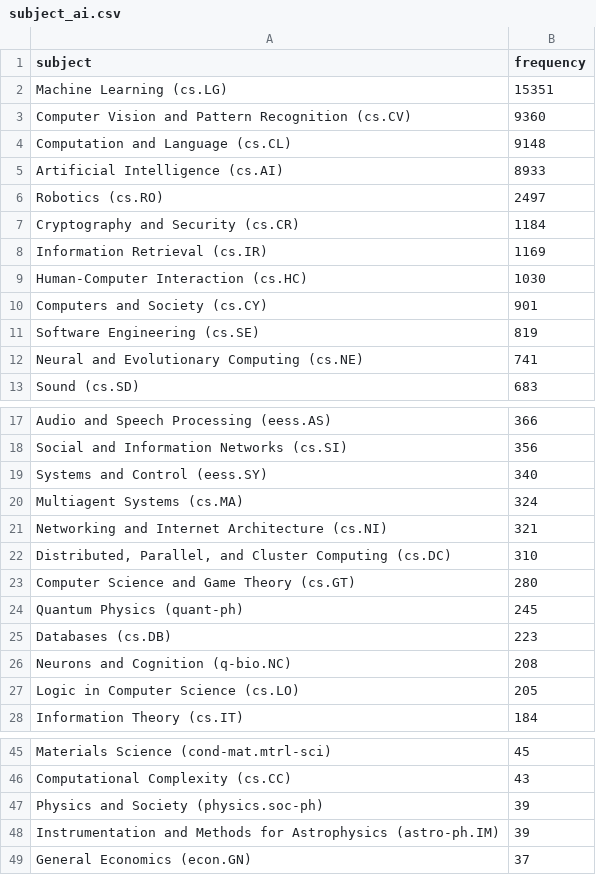
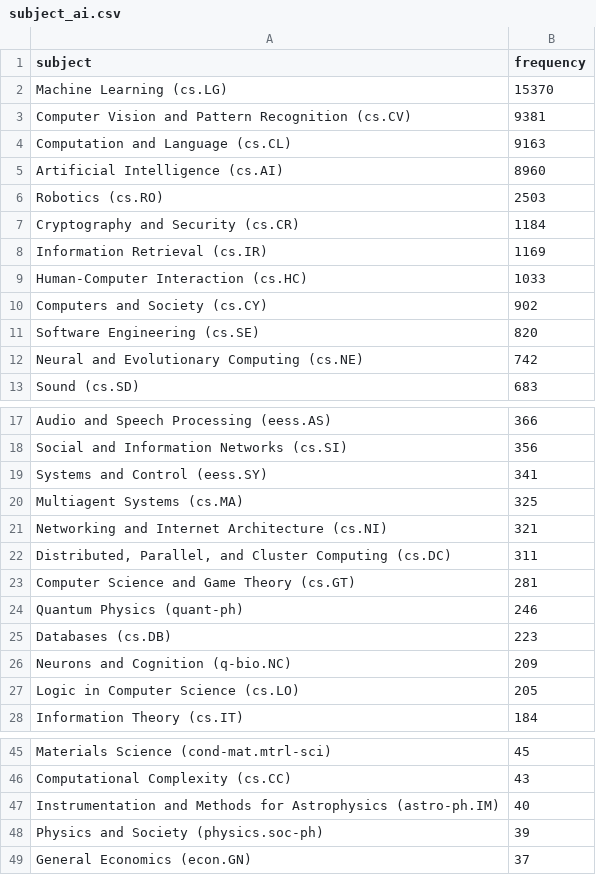
Before and after one commit to ThomasKranz/arxiv_ETL, a CSV file: data/subject_ai.csv, drawn as a sheet; only a part is shown, gaps mark what is left out; the diff covers the shown part only.

Commit message:
data updated

```diff
--- a/data/subject_ai.csv
+++ b/data/subject_ai.csv
@@ -1,13 +1,13 @@
 subject,frequency
-Machine Learning (cs.LG),15351
-Computer Vision and Pattern Recognition (cs.CV),9360
-Computation and Language (cs.CL),9148
-Artificial Intelligence (cs.AI),8933
-Robotics (cs.RO),2497
+Machine Learning (cs.LG),15370
+Computer Vision and Pattern Recognition (cs.CV),9381
+Computation and Language (cs.CL),9163
+Artificial Intelligence (cs.AI),8960
+Robotics (cs.RO),2503
 Cryptography and Security (cs.CR),1184
 Information Retrieval (cs.IR),1169
-Human-Computer Interaction (cs.HC),1030
-Computers and Society (cs.CY),901
-Software Engineering (cs.SE),819
-Neural and Evolutionary Computing (cs.NE),741
+Human-Computer Interaction (cs.HC),1033
+Computers and Society (cs.CY),902
+Software Engineering (cs.SE),820
+Neural and Evolutionary Computing (cs.NE),742
 Sound (cs.SD),683
@@ -18,10 +18,10 @@ Audio and Speech Processing (eess.AS),366
 Social and Information Networks (cs.SI),356
-Systems and Control (eess.SY),340
-Multiagent Systems (cs.MA),324
+Systems and Control (eess.SY),341
+Multiagent Systems (cs.MA),325
 Networking and Internet Architecture (cs.NI),321
-"Distributed, Parallel, and Cluster Computing (cs.DC)",310
-Computer Science and Game Theory (cs.GT),280
-Quantum Physics (quant-ph),245
+"Distributed, Parallel, and Cluster Computing (cs.DC)",311
+Computer Science and Game Theory (cs.GT),281
+Quantum Physics (quant-ph),246
 Databases (cs.DB),223
-Neurons and Cognition (q-bio.NC),208
+Neurons and Cognition (q-bio.NC),209
 Logic in Computer Science (cs.LO),205
@@ -46,4 +46,4 @@ Materials Science (cond-mat.mtrl-sci),45
 Computational Complexity (cs.CC),43
+Instrumentation and Methods for Astrophysics (astro-ph.IM),40
 Physics and Society (physics.soc-ph),39
-Instrumentation and Methods for Astrophysics (astro-ph.IM),39
 General Economics (econ.GN),37
```
Also changed, not shown: 1 edited cell elsewhere in this file, 2 other files.
